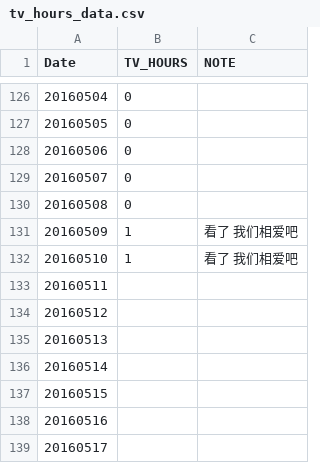
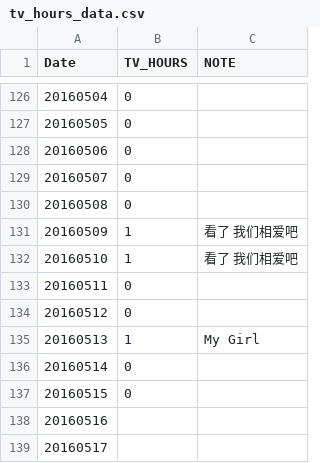
Before and after one commit to Sihui/no-tv-365, a CSV file: public/files/tv_hours_data.csv, drawn as a sheet; only a part is shown, gaps mark what is left out.

Commit message:
update data

```diff
--- a/public/files/tv_hours_data.csv
+++ b/public/files/tv_hours_data.csv
@@ -132,7 +132,7 @@ Date,TV_HOURS, NOTE
 20160510,1,看了 我们相爱吧
-20160511,
-20160512,
-20160513,
-20160514,
-20160515,
+20160511,0
+20160512,0
+20160513,1,My Girl
+20160514,0
+20160515,0
 20160516,
```
